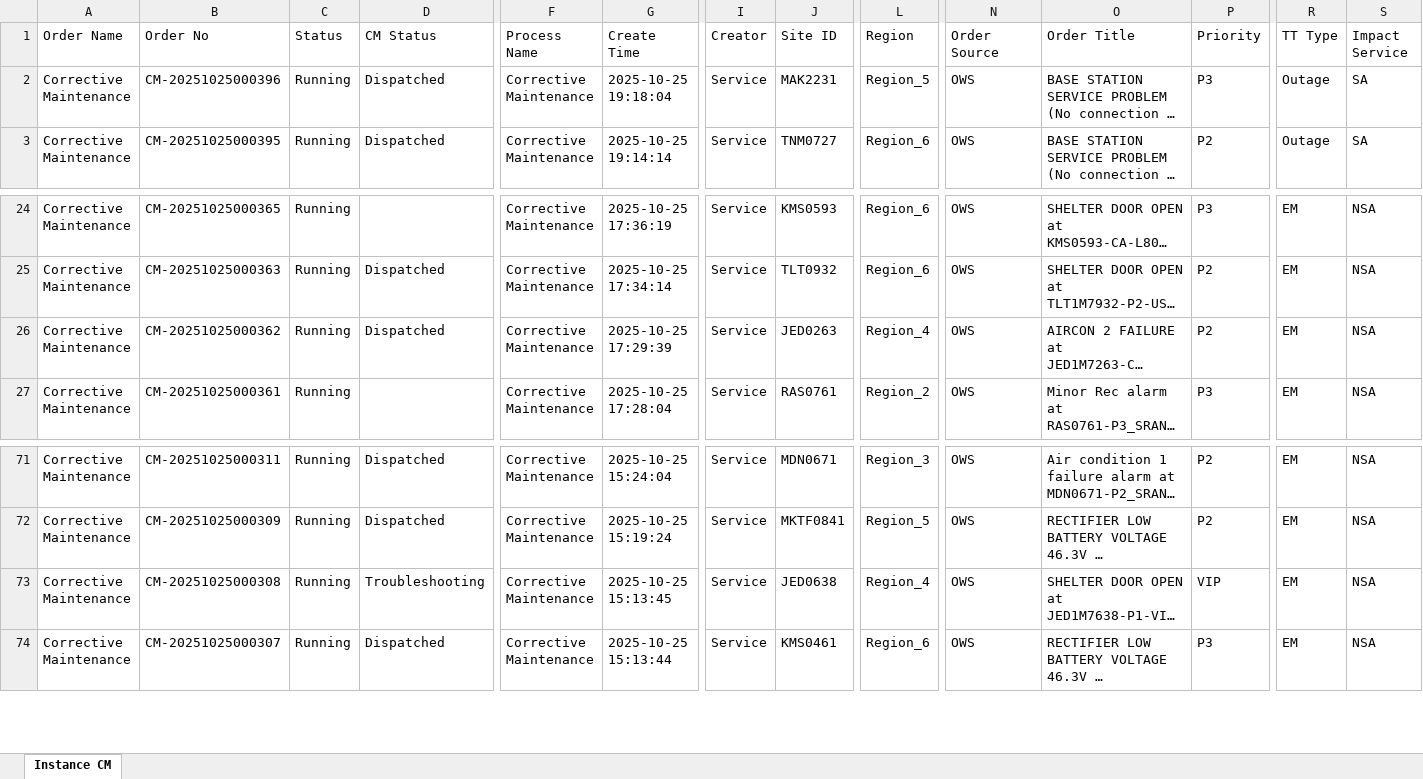
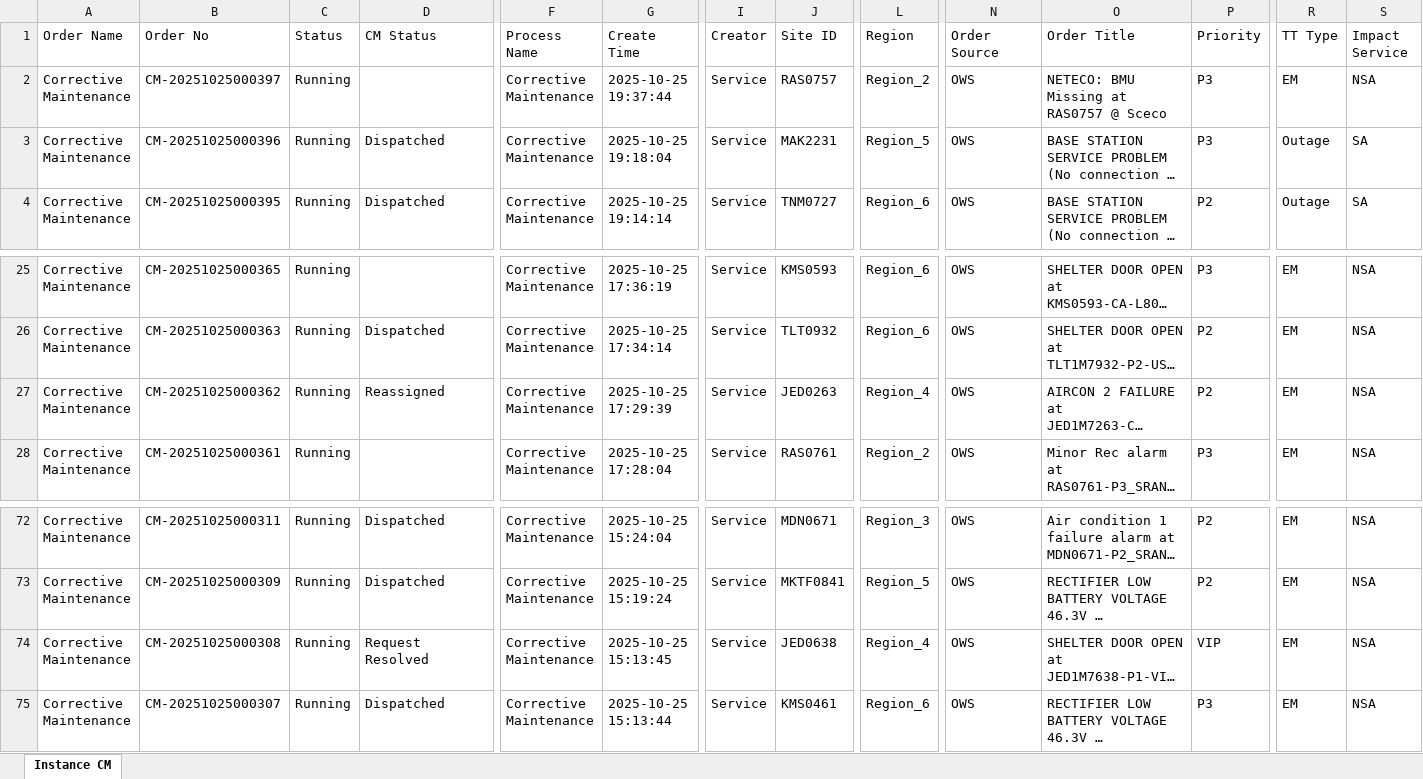
Before and after one commit to decosaro/tms_running, an Excel workbook: TMS_PCMs.xlsx, sheet Instance CM, drawn as a sheet; only a part is shown, gaps mark what is left out; long unchanged cells end in …; values as stored, in another font and other column widths than the file's, no borders; addresses are those after the commit; rows hold the shown columns only; the diff names each change by its address in the sheet, - before the commit and + after, or states it on an @@ line.

Commit message:
Updated TMS_PCMs.xlsx from OneDrive

```diff
--- a/TMS_PCMs.xlsx (sheet Instance CM)
+++ b/TMS_PCMs.xlsx (sheet Instance CM)
+row 2: Corrective Maintenance | CM-20251025000397 | Running |  | Corrective Maintenance | 2025-10-25 19:37:44 | Service | RAS0757 | Region_2 | OWS | NETECO: BMU Missing at RAS0757 @ Sceco | P3 | EM | NSA
-D27 (CM Status): Dispatched
+D27 (CM Status): Reassigned
-D74 (CM Status): Troubleshooting
+D74 (CM Status): Request Resolved
```
